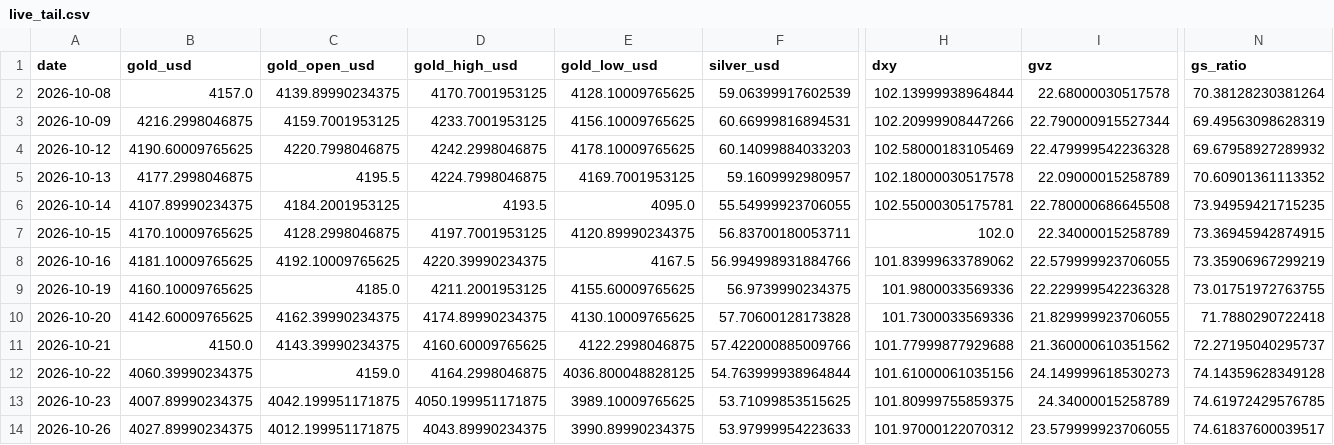
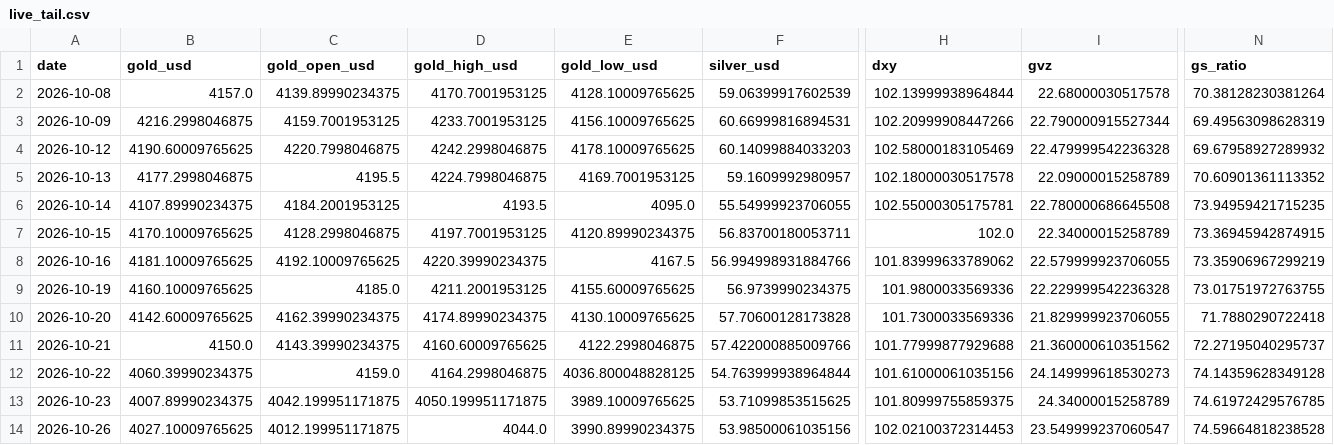
Before and after one commit to abhayv7272/ms-gold-algo, a CSV file: data/algo/live_tail.csv, drawn as a sheet; only a part is shown, gaps mark what is left out; the diff names each change by its address in the sheet, - before the commit and + after, or states it on an @@ line.

```diff
--- a/data/algo/live_tail.csv
+++ b/data/algo/live_tail.csv
-B14 (gold_usd): 4027.89990234375
+B14 (gold_usd): 4027.10009765625
-D14 (gold_high_usd): 4043.89990234375
+D14 (gold_high_usd): 4044.0
-F14 (silver_usd): 53.97999954223633
+F14 (silver_usd): 53.98500061035156
-H14 (dxy): 101.97000122070312
+H14 (dxy): 102.02100372314453
-I14 (gvz): 23.579999923706055
+I14 (gvz): 23.549999237060547
-N14 (gs_ratio): 74.61837600039517
+N14 (gs_ratio): 74.59664818238528
```
Also changed, not shown: data/algo/health_log.csv, 2 other files.
